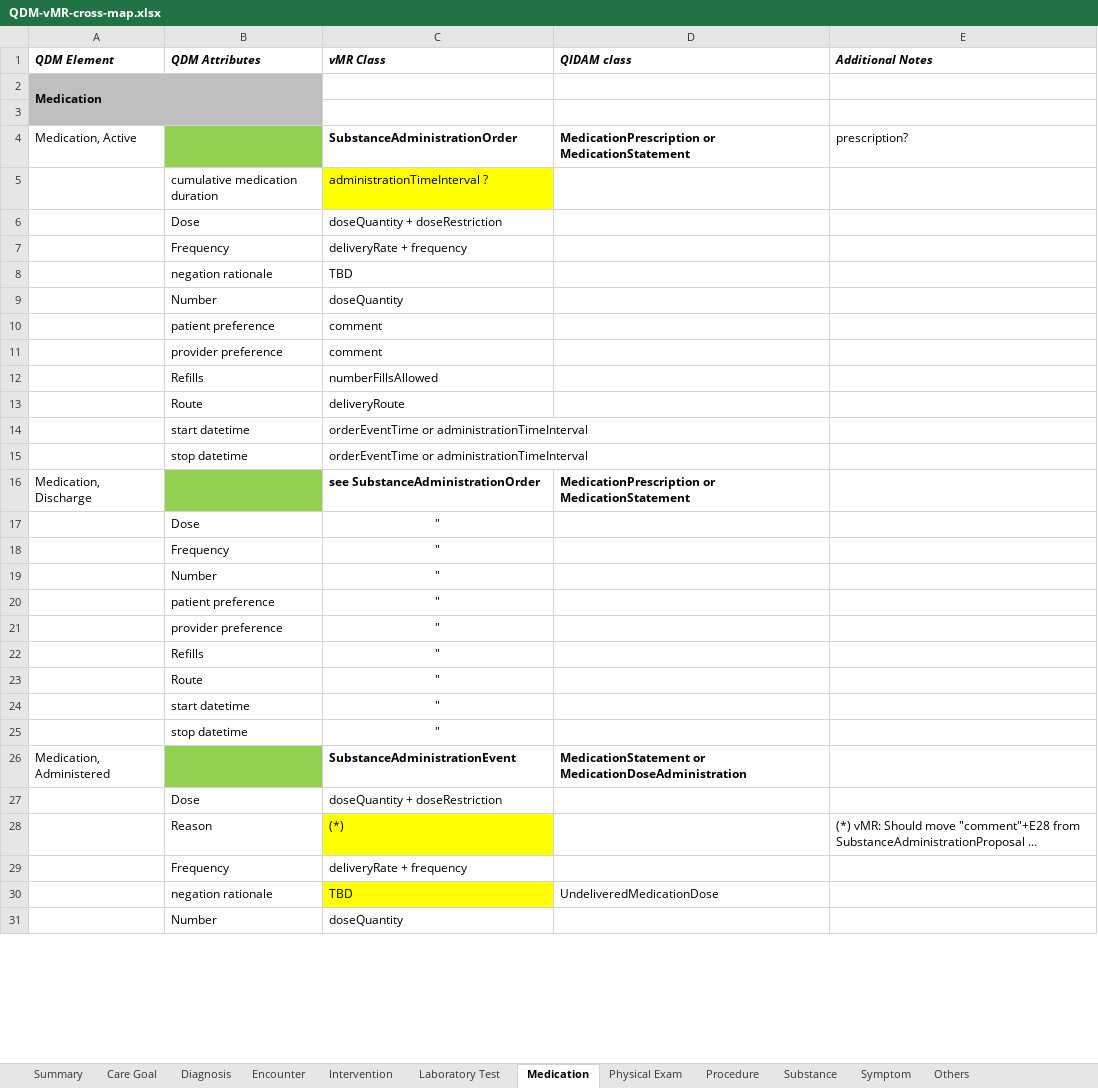
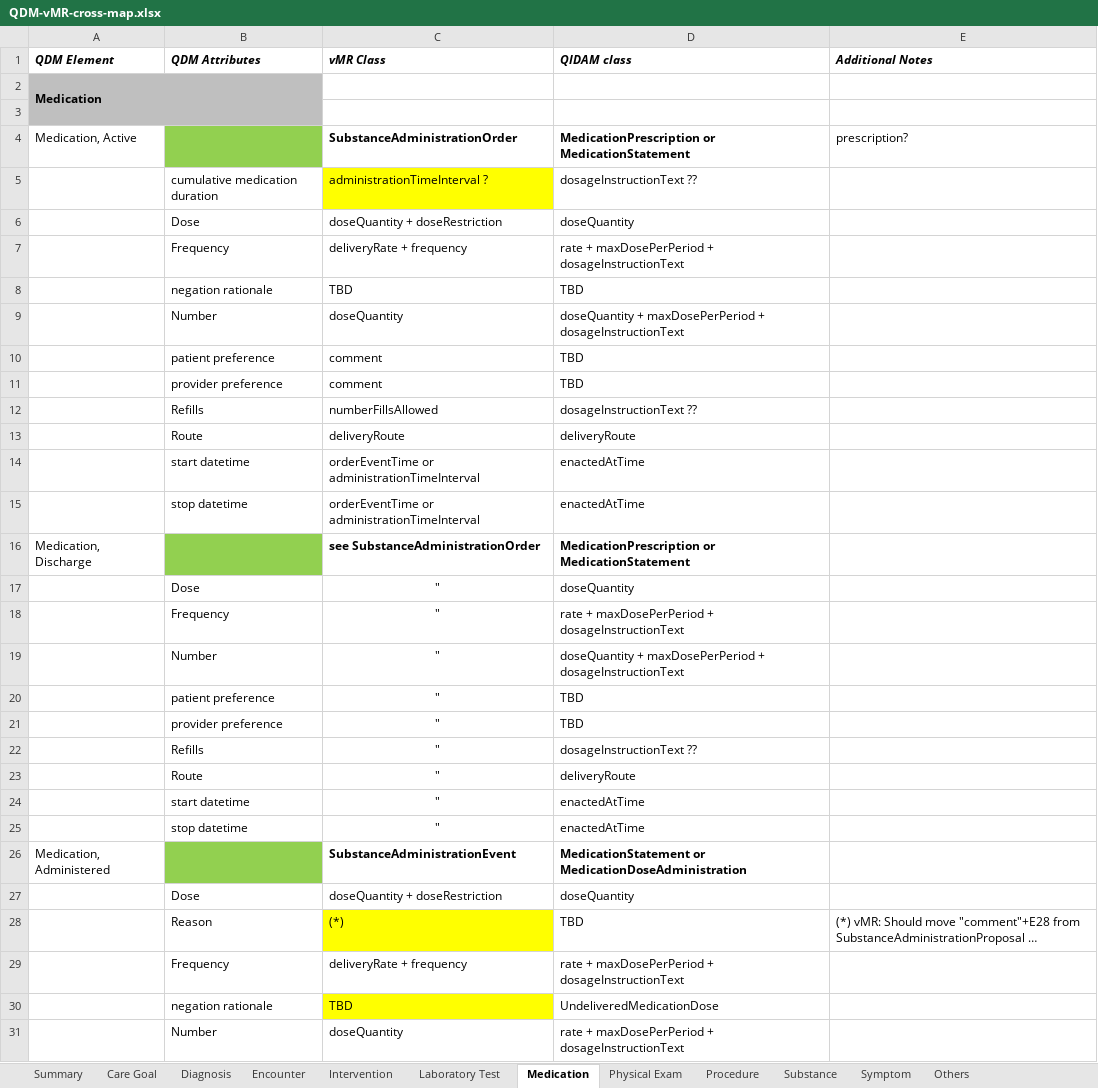
Before and after one commit to cqframework/OneModel, an Excel workbook: documents/QDM-vMR-cross-map.xlsx, sheet Medication, drawn as a sheet; only a part is shown; long unchanged cells end in …; values as stored, in another font and other column widths than the file's, no borders; charts and pictures not drawn; the diff covers the shown part only; the diff names each change by its address in the sheet, - before the commit and + after, or states it on an @@ line.

Commit message:
updated Medication + substance + Diagnosis/Family History sections

```diff
--- a/documents/QDM-vMR-cross-map.xlsx (sheet Medication)
+++ b/documents/QDM-vMR-cross-map.xlsx (sheet Medication)
-D5 (QIDAM class): (empty)
+D5 (QIDAM class): dosageInstructionText ??
-D6 (QIDAM class): (empty)
+D6 (QIDAM class): doseQuantity
-D7 (QIDAM class): (empty)
+D7 (QIDAM class): rate + maxDosePerPeriod + dosageInstructionText
-D8 (QIDAM class): (empty)
+D8 (QIDAM class): TBD
-D9 (QIDAM class): (empty)
+D9 (QIDAM class): doseQuantity + maxDosePerPeriod + dosageInstructionText
-D10:D11 (QIDAM class): (empty)
+D10:D11 (QIDAM class): TBD
-D12 (QIDAM class): (empty)
+D12 (QIDAM class): dosageInstructionText ??
-D13 (QIDAM class): (empty)
+D13 (QIDAM class): deliveryRoute
-D14:D15 (QIDAM class): (empty)
+D14:D15 (QIDAM class): enactedAtTime
-D17 (QIDAM class): (empty)
+D17 (QIDAM class): doseQuantity
-D18 (QIDAM class): (empty)
+D18 (QIDAM class): rate + maxDosePerPeriod + dosageInstructionText
-D19 (QIDAM class): (empty)
+D19 (QIDAM class): doseQuantity + maxDosePerPeriod + dosageInstructionText
-D20:D21 (QIDAM class): (empty)
+D20:D21 (QIDAM class): TBD
-D22 (QIDAM class): (empty)
+D22 (QIDAM class): dosageInstructionText ??
-D23 (QIDAM class): (empty)
+D23 (QIDAM class): deliveryRoute
-D24:D25 (QIDAM class): (empty)
+D24:D25 (QIDAM class): enactedAtTime
-D27 (QIDAM class): (empty)
+D27 (QIDAM class): doseQuantity
-D28 (QIDAM class): (empty)
+D28 (QIDAM class): TBD
-D29 (QIDAM class): (empty)
+D29 (QIDAM class): rate + maxDosePerPeriod + dosageInstructionText
-D31 (QIDAM class): (empty)
+D31 (QIDAM class): rate + maxDosePerPeriod + dosageInstructionText
```
Also changed, not shown: 13 edited cells elsewhere in this sheet, sheet Laboratory Test, sheet Substance, sheet Diagnosis, sheet Symptom, sheet Summary, sheet Intervention, 1 more sheet, charts or pictures.
